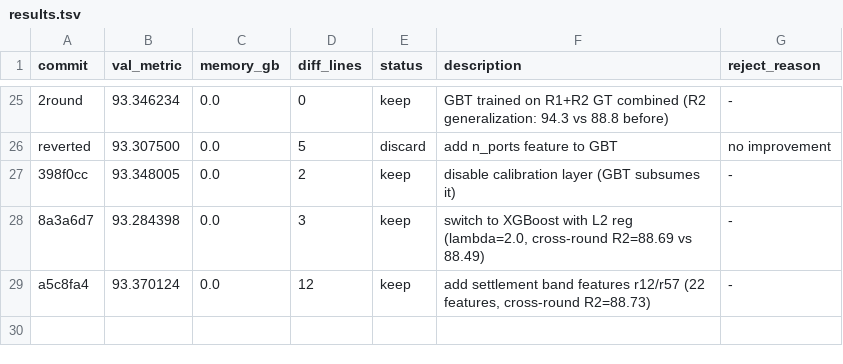
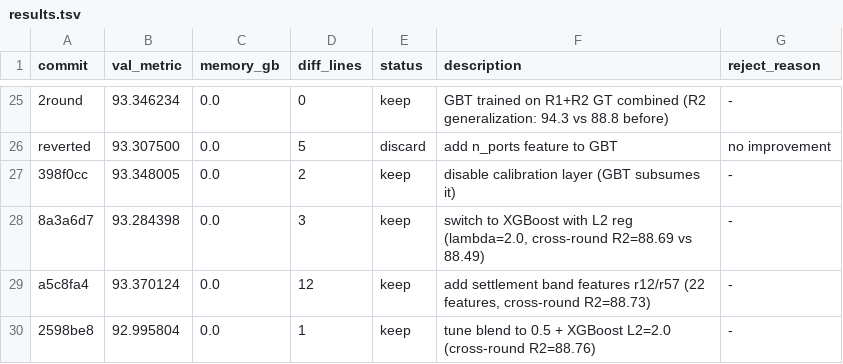
Before and after one commit to Codehagen/ai-nm-2026, a TSV file: tasks/astar-island/results.tsv, drawn as a sheet; only a part is shown, gaps mark what is left out.

Commit message:
experiment: tune blend to 0.5 with regularized XGBoost (cross-round R2=88.76)

```diff
--- a/tasks/astar-island/results.tsv
+++ b/tasks/astar-island/results.tsv
@@ -29 +29,2 @@ reverted	93.307500	0.0	5	discard	add n_ports feature to GBT	no improvement
 a5c8fa4	93.370124	0.0	12	keep	add settlement band features r12/r57 (22 features, cross-round R2=88.73)	-
+2598be8	92.995804	0.0	1	keep	tune blend to 0.5 + XGBoost L2=2.0 (cross-round R2=88.76)	-
```
Also changed, not shown: 1 other file.
